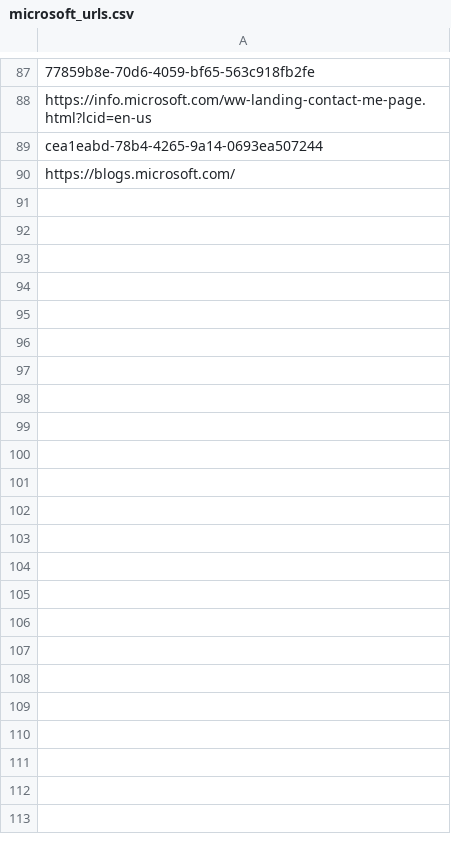
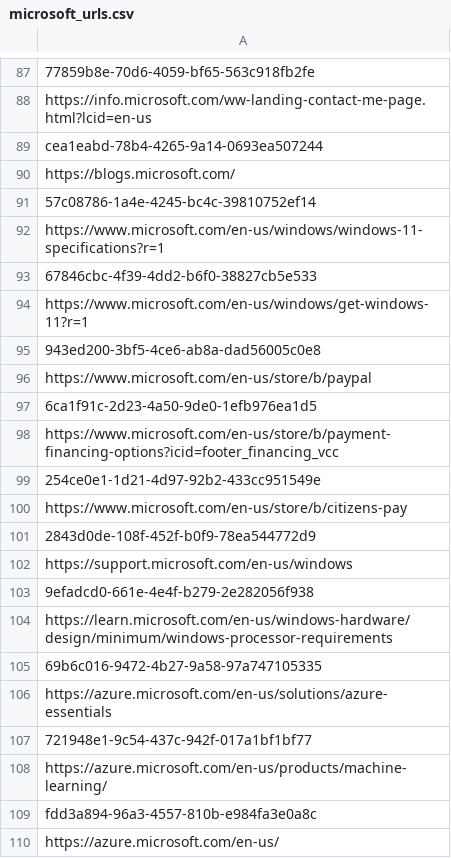
Before and after one commit to adrima01/capture_data, a CSV file: microsoft_legitimate/microsoft_urls.csv, drawn as a sheet; only a part is shown, gaps mark what is left out.

Commit message:
new legitimate

```diff
--- a/microsoft_legitimate/microsoft_urls.csv
+++ b/microsoft_legitimate/microsoft_urls.csv
@@ -90 +90,21 @@ cea1eabd-78b4-4265-9a14-0693ea507244
 https://blogs.microsoft.com/
+57c08786-1a4e-4245-bc4c-39810752ef14
+https://www.microsoft.com/en-us/windows/windows-11-specifications?r=1
+67846cbc-4f39-4dd2-b6f0-38827cb5e533
+https://www.microsoft.com/en-us/windows/get-windows-11?r=1
+943ed200-3bf5-4ce6-ab8a-dad56005c0e8
+https://www.microsoft.com/en-us/store/b/paypal
+6ca1f91c-2d23-4a50-9de0-1efb976ea1d5
+https://www.microsoft.com/en-us/store/b/payment-financing-options?icid=footer_financing_vcc
+254ce0e1-1d21-4d97-92b2-433cc951549e
+https://www.microsoft.com/en-us/store/b/citizens-pay
+2843d0de-108f-452f-b0f9-78ea544772d9
+https://support.microsoft.com/en-us/windows
+9efadcd0-661e-4e4f-b279-2e282056f938
+https://learn.microsoft.com/en-us/windows-hardware/design/minimum/windows-processor-requirements
+69b6c016-9472-4b27-9a58-97a747105335
+https://azure.microsoft.com/en-us/solutions/azure-essentials
+721948e1-9c54-437c-942f-017a1bf1bf77
+https://azure.microsoft.com/en-us/products/machine-learning/
+fdd3a894-96a3-4557-810b-e984fa3e0a8c
+https://azure.microsoft.com/en-us/
```
Also changed, not shown: 2 other files.
